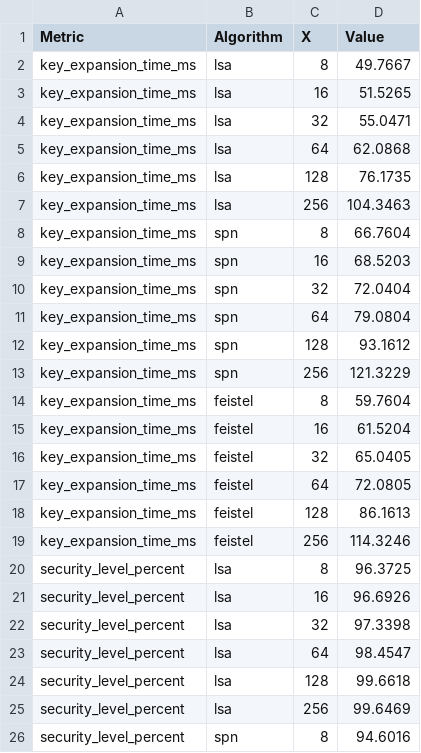
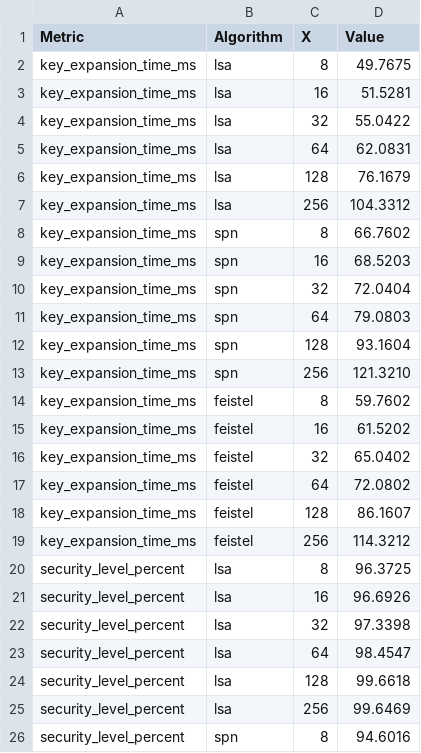
Before and after one commit to mohammed3200/lsa_scientific_improvements, a CSV file: lsa_project/results/simulation_results.csv, drawn as a sheet; only a part is shown.

```diff
--- a/lsa_project/results/simulation_results.csv
+++ b/lsa_project/results/simulation_results.csv
@@ -1,20 +1,20 @@
 Metric,Algorithm,X,Value
-key_expansion_time_ms,lsa,8,49.7667
-key_expansion_time_ms,lsa,16,51.5265
-key_expansion_time_ms,lsa,32,55.0471
-key_expansion_time_ms,lsa,64,62.0868
-key_expansion_time_ms,lsa,128,76.1735
-key_expansion_time_ms,lsa,256,104.3463
-key_expansion_time_ms,spn,8,66.7604
+key_expansion_time_ms,lsa,8,49.7675
+key_expansion_time_ms,lsa,16,51.5281
+key_expansion_time_ms,lsa,32,55.0422
+key_expansion_time_ms,lsa,64,62.0831
+key_expansion_time_ms,lsa,128,76.1679
+key_expansion_time_ms,lsa,256,104.3312
+key_expansion_time_ms,spn,8,66.7602
 key_expansion_time_ms,spn,16,68.5203
 key_expansion_time_ms,spn,32,72.0404
-key_expansion_time_ms,spn,64,79.0804
-key_expansion_time_ms,spn,128,93.1612
-key_expansion_time_ms,spn,256,121.3229
-key_expansion_time_ms,feistel,8,59.7604
-key_expansion_time_ms,feistel,16,61.5204
-key_expansion_time_ms,feistel,32,65.0405
-key_expansion_time_ms,feistel,64,72.0805
-key_expansion_time_ms,feistel,128,86.1613
-key_expansion_time_ms,feistel,256,114.3246
+key_expansion_time_ms,spn,64,79.0803
+key_expansion_time_ms,spn,128,93.1604
+key_expansion_time_ms,spn,256,121.3210
+key_expansion_time_ms,feistel,8,59.7602
+key_expansion_time_ms,feistel,16,61.5202
+key_expansion_time_ms,feistel,32,65.0402
+key_expansion_time_ms,feistel,64,72.0802
+key_expansion_time_ms,feistel,128,86.1607
+key_expansion_time_ms,feistel,256,114.3212
 security_level_percent,lsa,8,96.3725
```
Also changed, not shown: 24 other files.
